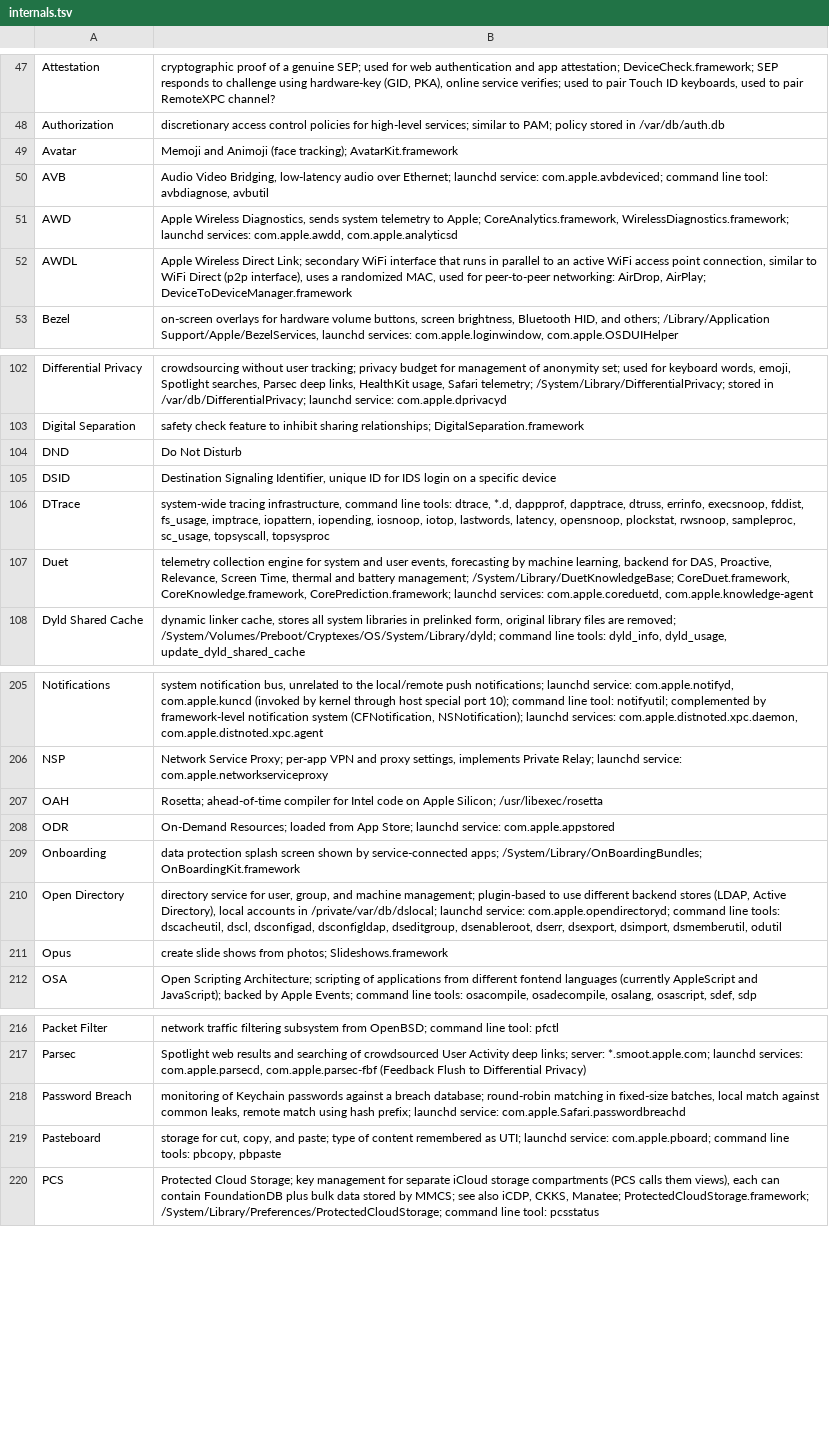
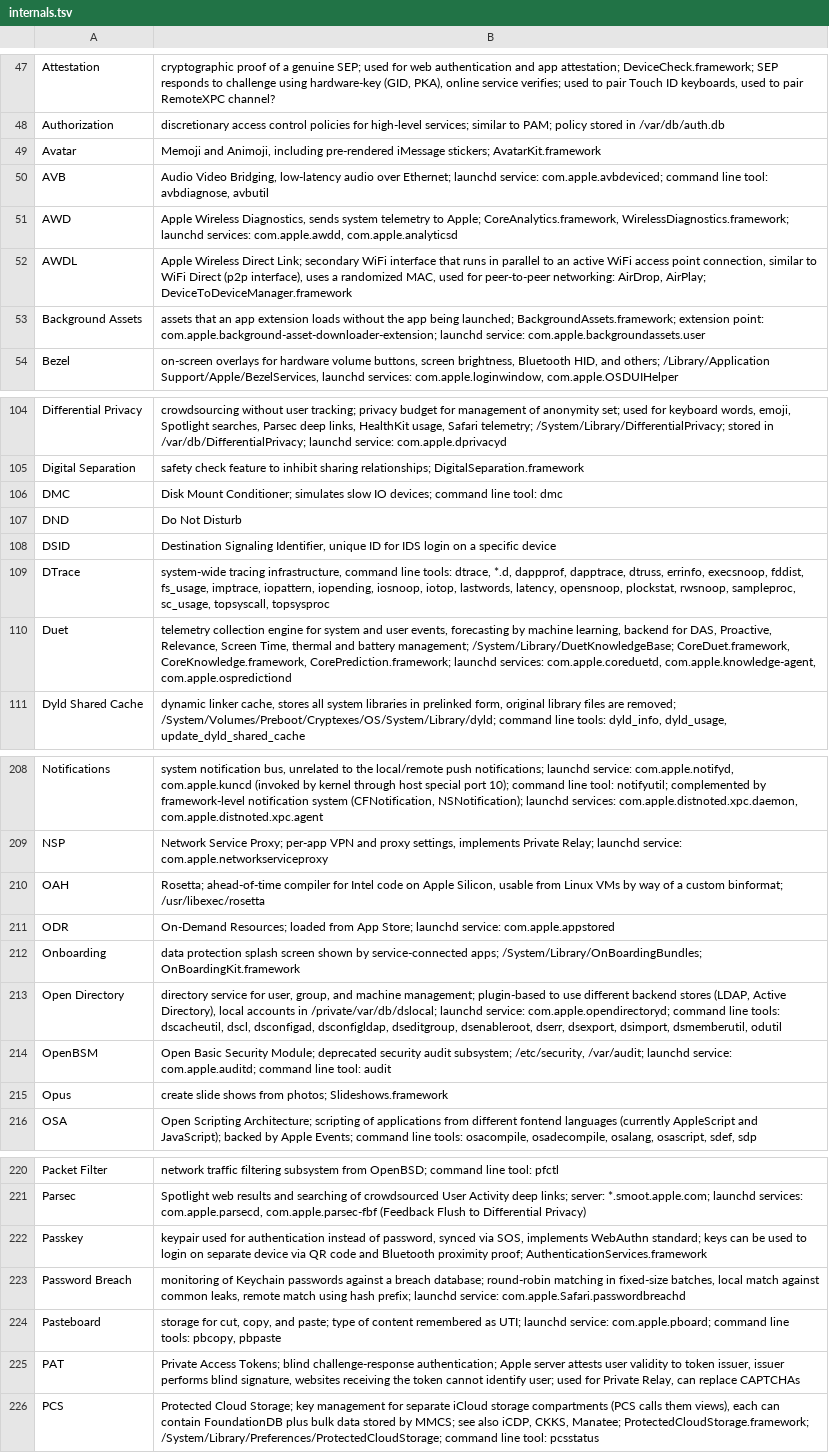
Before and after one commit to mroi/apple-internals, a TSV file: internals.tsv, drawn as a sheet; only a part is shown, gaps mark what is left out; the diff covers the shown part only.

Commit message:
internals: update for macOS 13.4 Ventura

```diff
--- a/internals.tsv
+++ b/internals.tsv
@@ -48,3 +48,3 @@ Attestation	cryptographic proof of a genuine SEP; used for web authentication an
 Authorization	discretionary access control policies for high-level services; similar to PAM; policy stored in /var/db/auth.db
-Avatar	Memoji and Animoji (face tracking); AvatarKit.framework
+Avatar	Memoji and Animoji, including pre-rendered iMessage stickers; AvatarKit.framework
 AVB	Audio Video Bridging, low-latency audio over Ethernet; launchd service: com.apple.avbdeviced; command line tool: avbdiagnose, avbutil
@@ -52,2 +52,3 @@ AWD	Apple Wireless Diagnostics, sends system telemetry to Apple; CoreAnalytics.f
 AWDL	Apple Wireless Direct Link; secondary WiFi interface that runs in parallel to an active WiFi access point connection, similar to WiFi Direct (p2p interface), uses a randomized MAC, used for peer-to-peer networking: AirDrop, AirPlay; DeviceToDeviceManager.framework
+Background Assets	assets that an app extension loads without the app being launched; BackgroundAssets.framework; extension point: com.apple.background-asset-downloader-extension; launchd service: com.apple.backgroundassets.user
 Bezel	on-screen overlays for hardware volume buttons, screen brightness, Bluetooth HID, and others; /Library/Application Support/Apple/BezelServices, launchd services: com.apple.loginwindow, com.apple.OSDUIHelper
@@ -103,2 +105,3 @@ Differential Privacy	crowdsourcing without user tracking; privacy budget for man
 Digital Separation	safety check feature to inhibit sharing relationships; DigitalSeparation.framework
+DMC	Disk Mount Conditioner; simulates slow IO devices; command line tool: dmc
 DND	Do Not Disturb
@@ -106,3 +109,3 @@ DSID	Destination Signaling Identifier, unique ID for IDS login on a specific dev
 DTrace	system-wide tracing infrastructure, command line tools: dtrace, *.d, dappprof, dapptrace, dtruss, errinfo, execsnoop, fddist, fs_usage, imptrace, iopattern, iopending, iosnoop, iotop, lastwords, latency, opensnoop, plockstat, rwsnoop, sampleproc, sc_usage, topsyscall, topsysproc
-Duet	telemetry collection engine for system and user events, forecasting by machine learning, backend for DAS, Proactive, Relevance, Screen Time, thermal and battery management; /System/Library/DuetKnowledgeBase; CoreDuet.framework, CoreKnowledge.framework, CorePrediction.framework; launchd services: com.apple.coreduetd, com.apple.knowledge-agent
+Duet	telemetry collection engine for system and user events, forecasting by machine learning, backend for DAS, Proactive, Relevance, Screen Time, thermal and battery management; /System/Library/DuetKnowledgeBase; CoreDuet.framework, CoreKnowledge.framework, CorePrediction.framework; launchd services: com.apple.coreduetd, com.apple.knowledge-agent, com.apple.ospredictiond
 Dyld Shared Cache	dynamic linker cache, stores all system libraries in prelinked form, original library files are removed; /System/Volumes/Preboot/Cryptexes/OS/System/Library/dyld; command line tools: dyld_info, dyld_usage, update_dyld_shared_cache
@@ -206,3 +209,3 @@ Notifications	system notification bus, unrelated to the local/remote push notifi
 NSP	Network Service Proxy; per-app VPN and proxy settings, implements Private Relay; launchd service: com.apple.networkserviceproxy
-OAH	Rosetta; ahead-of-time compiler for Intel code on Apple Silicon; /usr/libexec/rosetta
+OAH	Rosetta; ahead-of-time compiler for Intel code on Apple Silicon, usable from Linux VMs by way of a custom binformat; /usr/libexec/rosetta
 ODR	On-Demand Resources; loaded from App Store; launchd service: com.apple.appstored
@@ -210,2 +213,3 @@ Onboarding	data protection splash screen shown by service-connected apps; /Syste
 Open Directory	directory service for user, group, and machine management; plugin-based to use different backend stores (LDAP, Active Directory), local accounts in /private/var/db/dslocal; launchd service: com.apple.opendirectoryd; command line tools: dscacheutil, dscl, dsconfigad, dsconfigldap, dseditgroup, dsenableroot, dserr, dsexport, dsimport, dsmemberutil, odutil
+OpenBSM	Open Basic Security Module; deprecated security audit subsystem; /etc/security, /var/audit; launchd service: com.apple.auditd; command line tool: audit
 Opus	create slide shows from photos; Slideshows.framework
@@ -217,4 +221,6 @@ Packet Filter	network traffic filtering subsystem from OpenBSD; command line too
 Parsec	Spotlight web results and searching of crowdsourced User Activity deep links; server: *.smoot.apple.com; launchd services: com.apple.parsecd, com.apple.parsec-fbf (Feedback Flush to Differential Privacy)
+Passkey	keypair used for authentication instead of password, synced via SOS, implements WebAuthn standard; keys can be used to login on separate device via QR code and Bluetooth proximity proof; AuthenticationServices.framework
 Password Breach	monitoring of Keychain passwords against a breach database; round-robin matching in fixed-size batches, local match against common leaks, remote match using hash prefix; launchd service: com.apple.Safari.passwordbreachd
 Pasteboard	storage for cut, copy, and paste; type of content remembered as UTI; launchd service: com.apple.pboard; command line tools: pbcopy, pbpaste
+PAT	Private Access Tokens; blind challenge-response authentication; Apple server attests user validity to token issuer, issuer performs blind signature, websites receiving the token cannot identify user; used for Private Relay, can replace CAPTCHAs
 PCS	Protected Cloud Storage; key management for separate iCloud storage compartments (PCS calls them views), each can contain FoundationDB plus bulk data stored by MMCS; see also iCDP, CKKS, Manatee; ProtectedCloudStorage.framework; /System/Library/Preferences/ProtectedCloudStorage; command line tool: pcsstatus
```
Also changed, not shown: 5 added rows and 2 edited cells elsewhere in this file.
